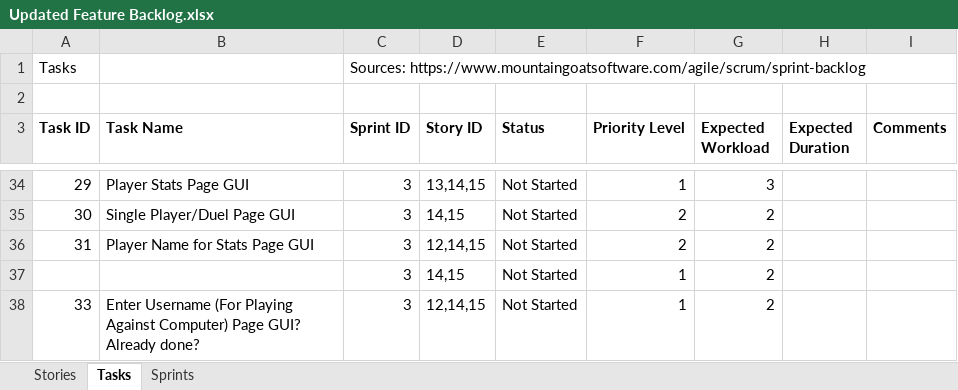
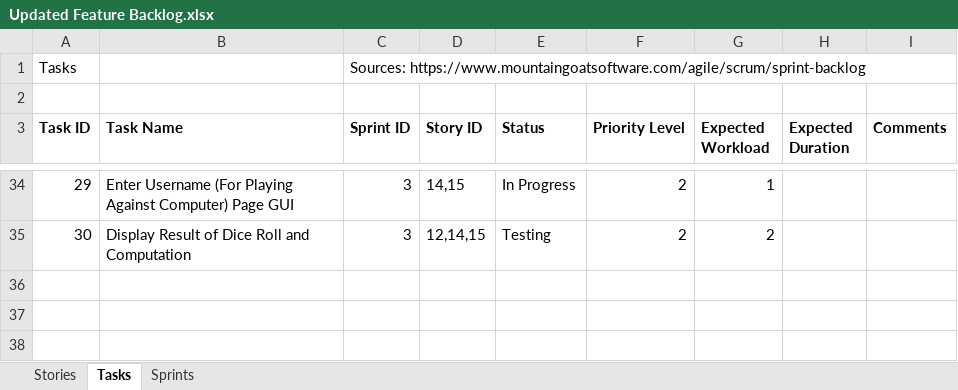
Before and after one commit to elanmarkov/cse360project, an Excel workbook: Documentation/Updated Feature Backlog.xlsx, sheet Tasks, drawn as a sheet; only a part is shown, gaps mark what is left out; values as stored, in another font and other column widths than the file's, no borders; removed rows and columns are numbered as before the commit, all else as after; the diff covers the shown part only; the diff names each change by its address in the sheet, - before the commit and + after, or states it on an @@ line.

```diff
--- a/Documentation/Updated Feature Backlog.xlsx (sheet Tasks)
+++ b/Documentation/Updated Feature Backlog.xlsx (sheet Tasks)
-B34 (Task Name): Player Stats Page GUI
+B34 (Task Name): Enter Username (For Playing Against Computer) Page GUI
-D34 (Story ID): 13,14,15
+D34 (Story ID): 14,15
-E34 (Status): Not Started
+E34 (Status): In Progress
-F34 (Priority Level): 1
+F34 (Priority Level): 2
-G34 (Expected Workload): 3
+G34 (Expected Workload): 1
-B35 (Task Name): Single Player/Duel Page GUI
+B35 (Task Name): Display Result of Dice Roll and Computation
-D35 (Story ID): 14,15
+D35 (Story ID): 12,14,15
-E35 (Status): Not Started
+E35 (Status): Testing
-row 36: 31 | Player Name for Stats Page GUI | 3 | 12,14,15 | Not Started | 2 | 2
-row 37:  |  | 3 | 14,15 | Not Started | 1 | 2
-row 38: 33 | Enter Username (For Playing Against Computer) Page GUI? Already done? | 3 | 12,14,15 | Not Started | 1 | 2
```
Also changed, not shown: 2 added rows, 2 removed rows and 71 edited cells elsewhere in this sheet, sheet Stories.
